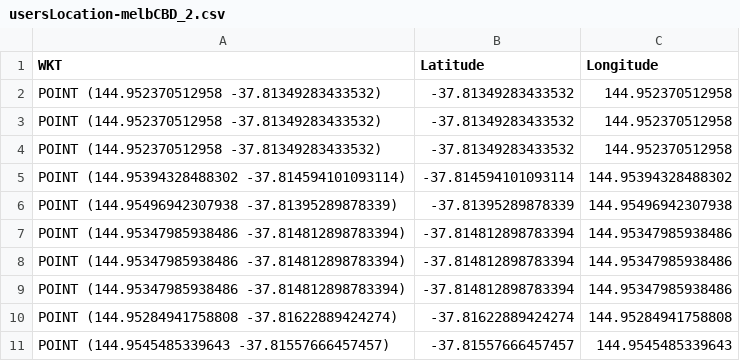
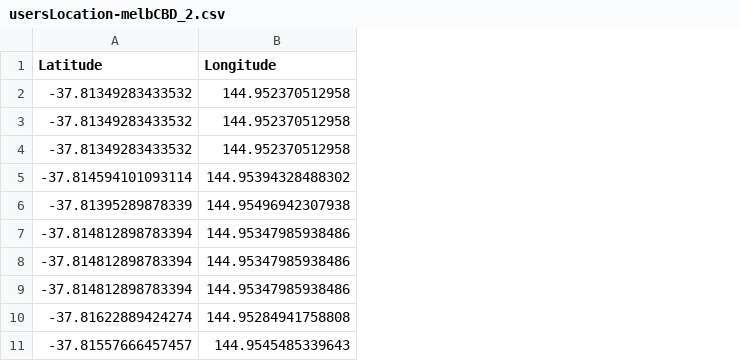
Before and after one commit to vyk1/cluster-formation-mobility-based-algorithm, a CSV file: dataset/usersLocation-melbCBD_2.csv, drawn as a sheet; only a part is shown; the diff names each change by its address in the sheet, - before the commit and + after, or states it on an @@ line.

```diff
--- a/dataset/usersLocation-melbCBD_2.csv
+++ b/dataset/usersLocation-melbCBD_2.csv
-column A (WKT), rows 2-11: POINT (144.952370512958 -37.81349283433532) | POINT (144.952370512958 -37.81349283433532) | POINT (144.952370512958 -37.81349283433532) | POINT (144.95394328488302 -37.814594101093114) | POINT (144.95496942307938 -37.81395289878339) | POINT (144.95347985938486 -37.814812898783394) | POINT (144.95347985938486 -37.814812898783394) | POINT (144.95347985938486 -37.814812898783394) | POINT (144.95284941758808 -37.81622889424274) | POINT (144.9545485339643 -37.81557666457457)
```
Also changed, not shown: dataset/usersLocation-melbCBD_1.csv, dataset/usersLocation-melbCBD_3.csv, 7 other files.
